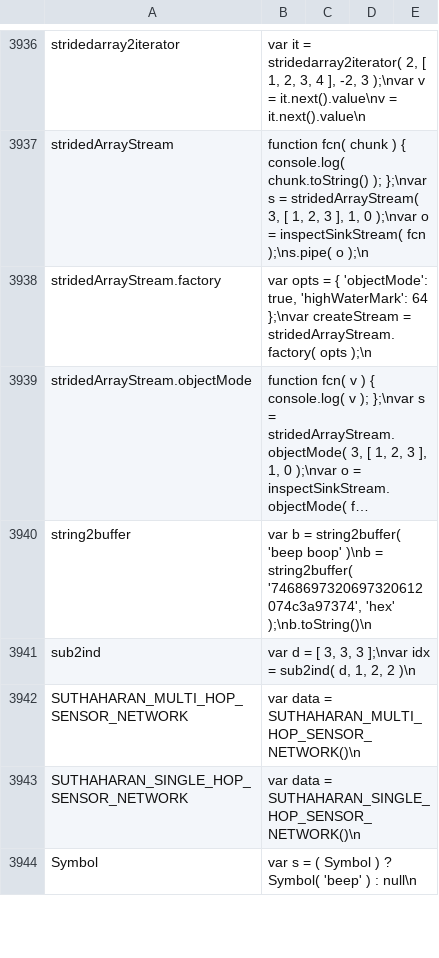
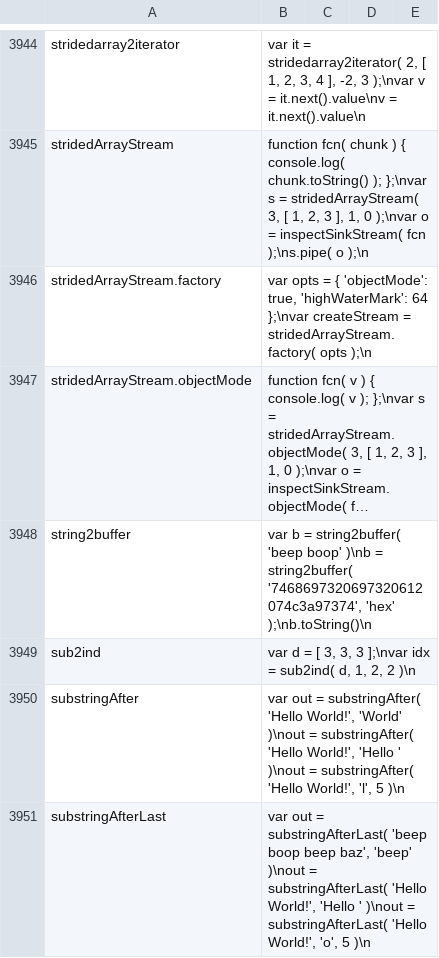
Before and after one commit to stdlib-js/repl-code-blocks, a CSV file: data/data.csv, drawn as a sheet; only a part is shown, gaps mark what is left out; the shorter side is filled out with more unchanged rows; long unchanged cells end in …; the diff covers the shown part only; the diff names each change by its address in the sheet, - before the commit and + after, or states it on an @@ line.

```diff
--- a/data/data.csv
+++ b/data/data.csv
+row 3950: substringAfter | var out = substringAfter( 'Hello World!', 'World' )\nout = substringAfter( 'Hello World!', 'Hello ' )\nout = substringAfter( 'Hello World!', 'l', 5 )\n
+row 3951: substringAfterLast | var out = substringAfterLast( 'beep boop beep baz', 'beep' )\nout = substringAfterLast( 'Hello World!', 'Hello ' )\nout = substringAfterLast( 'Hello World!', 'o', 5 )\n
```
Also changed, not shown: 12 added rows elsewhere in this file, 6 other files.
